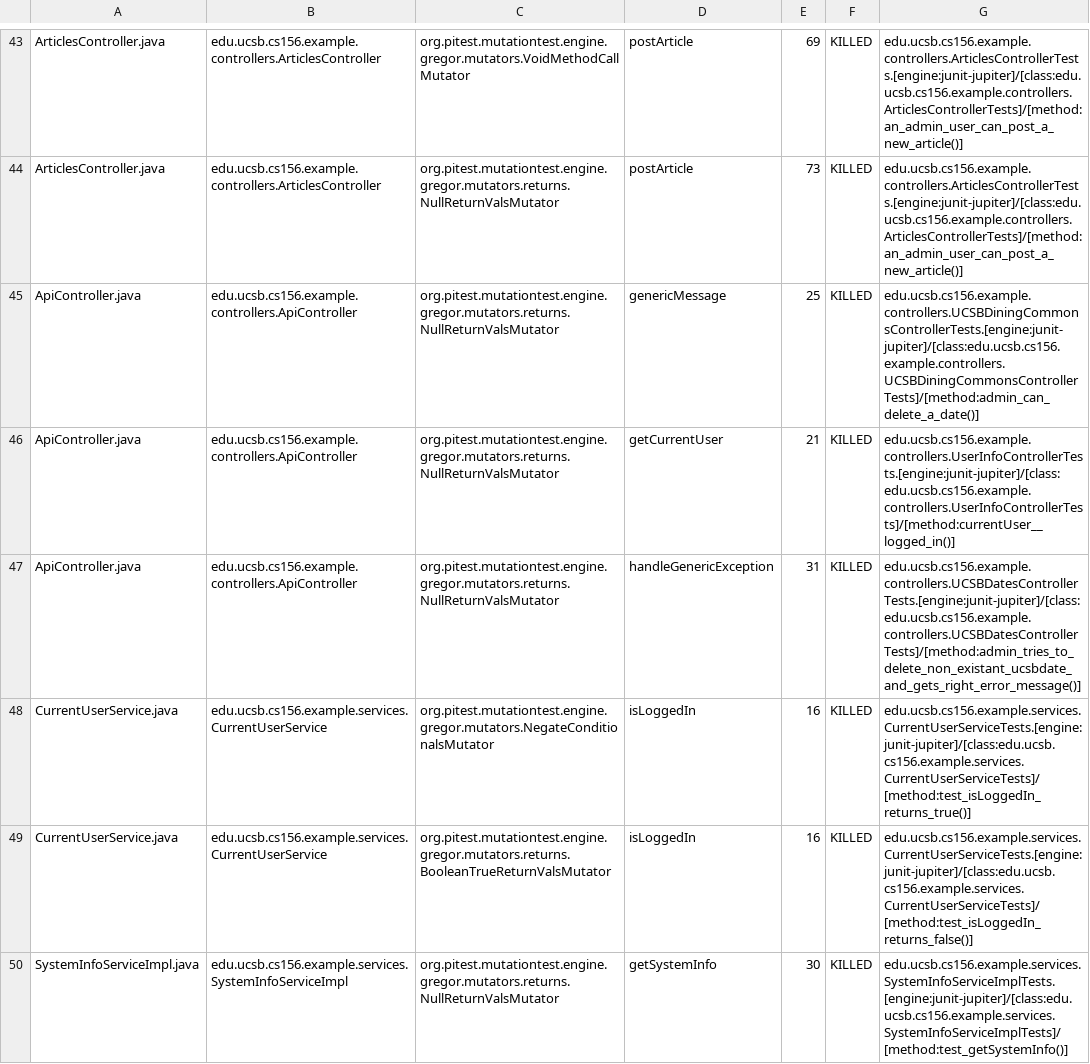
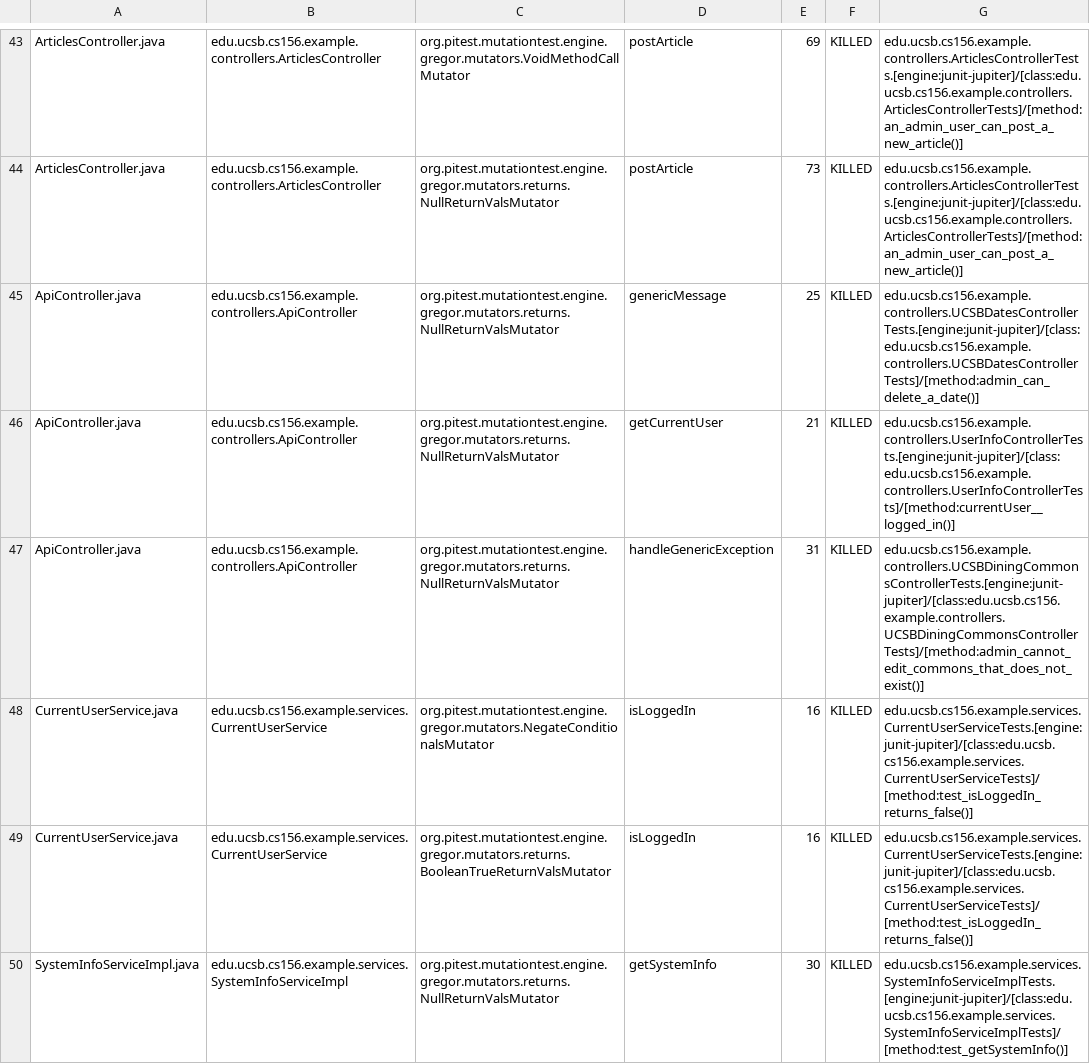
Before and after one commit to ucsb-cs156-f23/team02-f23-5pm-3, a CSV file: prs/50/pitest/mutations.csv, drawn as a sheet; only a part is shown, gaps mark what is left out.

Commit message:
Deploying to gh-pages from @ ucsb-cs156-f23/team02-f23-5pm-3@32e6248d44b54f4dc03706f36fa999bd451f222b 🚀

```diff
--- a/prs/50/pitest/mutations.csv
+++ b/prs/50/pitest/mutations.csv
@@ -44,6 +44,6 @@ ArticlesController.java,edu.ucsb.cs156.example.controllers.ArticlesController,or
 ArticlesController.java,edu.ucsb.cs156.example.controllers.ArticlesController,org.pitest.mutationtest.engine.gregor.mutators.returns.NullReturnValsMutator,postArticle,73,KILLED,edu.ucsb.cs156.example.controllers.ArticlesControllerTests.[engine:junit-jupiter]/[class:edu.ucsb.cs156.example.controllers.ArticlesControllerTests]/[method:an_admin_user_can_post_a_new_article()]
-ApiController.java,edu.ucsb.cs156.example.controllers.ApiController,org.pitest.mutationtest.engine.gregor.mutators.returns.NullReturnValsMutator,genericMessage,25,KILLED,edu.ucsb.cs156.example.controllers.UCSBDiningCommonsControllerTests.[engine:junit-jupiter]/[class:edu.ucsb.cs156.example.controllers.UCSBDiningCommonsControllerTests]/[method:admin_can_delete_a_date()]
+ApiController.java,edu.ucsb.cs156.example.controllers.ApiController,org.pitest.mutationtest.engine.gregor.mutators.returns.NullReturnValsMutator,genericMessage,25,KILLED,edu.ucsb.cs156.example.controllers.UCSBDatesControllerTests.[engine:junit-jupiter]/[class:edu.ucsb.cs156.example.controllers.UCSBDatesControllerTests]/[method:admin_can_delete_a_date()]
 ApiController.java,edu.ucsb.cs156.example.controllers.ApiController,org.pitest.mutationtest.engine.gregor.mutators.returns.NullReturnValsMutator,getCurrentUser,21,KILLED,edu.ucsb.cs156.example.controllers.UserInfoControllerTests.[engine:junit-jupiter]/[class:edu.ucsb.cs156.example.controllers.UserInfoControllerTests]/[method:currentUser__logged_in()]
-ApiController.java,edu.ucsb.cs156.example.controllers.ApiController,org.pitest.mutationtest.engine.gregor.mutators.returns.NullReturnValsMutator,handleGenericException,31,KILLED,edu.ucsb.cs156.example.controllers.UCSBDatesControllerTests.[engine:junit-jupiter]/[class:edu.ucsb.cs156.example.controllers.UCSBDatesControllerTests]/[method:admin_tries_to_delete_non_existant_ucsbdate_and_gets_right_error_message()]
-CurrentUserService.java,edu.ucsb.cs156.example.services.CurrentUserService,org.pitest.mutationtest.engine.gregor.mutators.NegateConditionalsMutator,isLoggedIn,16,KILLED,edu.ucsb.cs156.example.services.CurrentUserServiceTests.[engine:junit-jupiter]/[class:edu.ucsb.cs156.example.services.CurrentUserServiceTests]/[method:test_isLoggedIn_returns_true()]
+ApiController.java,edu.ucsb.cs156.example.controllers.ApiController,org.pitest.mutationtest.engine.gregor.mutators.returns.NullReturnValsMutator,handleGenericException,31,KILLED,edu.ucsb.cs156.example.controllers.UCSBDiningCommonsControllerTests.[engine:junit-jupiter]/[class:edu.ucsb.cs156.example.controllers.UCSBDiningCommonsControllerTests]/[method:admin_cannot_edit_commons_that_does_not_exist()]
+CurrentUserService.java,edu.ucsb.cs156.example.services.CurrentUserService,org.pitest.mutationtest.engine.gregor.mutators.NegateConditionalsMutator,isLoggedIn,16,KILLED,edu.ucsb.cs156.example.services.CurrentUserServiceTests.[engine:junit-jupiter]/[class:edu.ucsb.cs156.example.services.CurrentUserServiceTests]/[method:test_isLoggedIn_returns_false()]
 CurrentUserService.java,edu.ucsb.cs156.example.services.CurrentUserService,org.pitest.mutationtest.engine.gregor.mutators.returns.BooleanTrueReturnValsMutator,isLoggedIn,16,KILLED,edu.ucsb.cs156.example.services.CurrentUserServiceTests.[engine:junit-jupiter]/[class:edu.ucsb.cs156.example.services.CurrentUserServiceTests]/[method:test_isLoggedIn_returns_false()]
```
Also changed, not shown: 12 other files.
